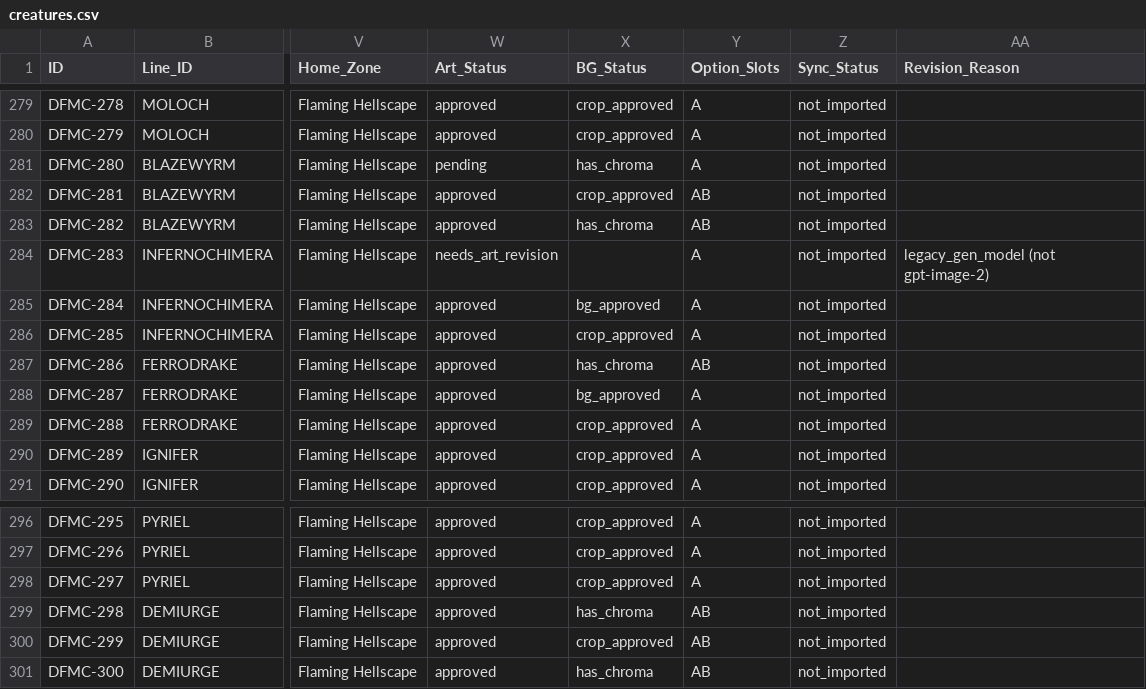
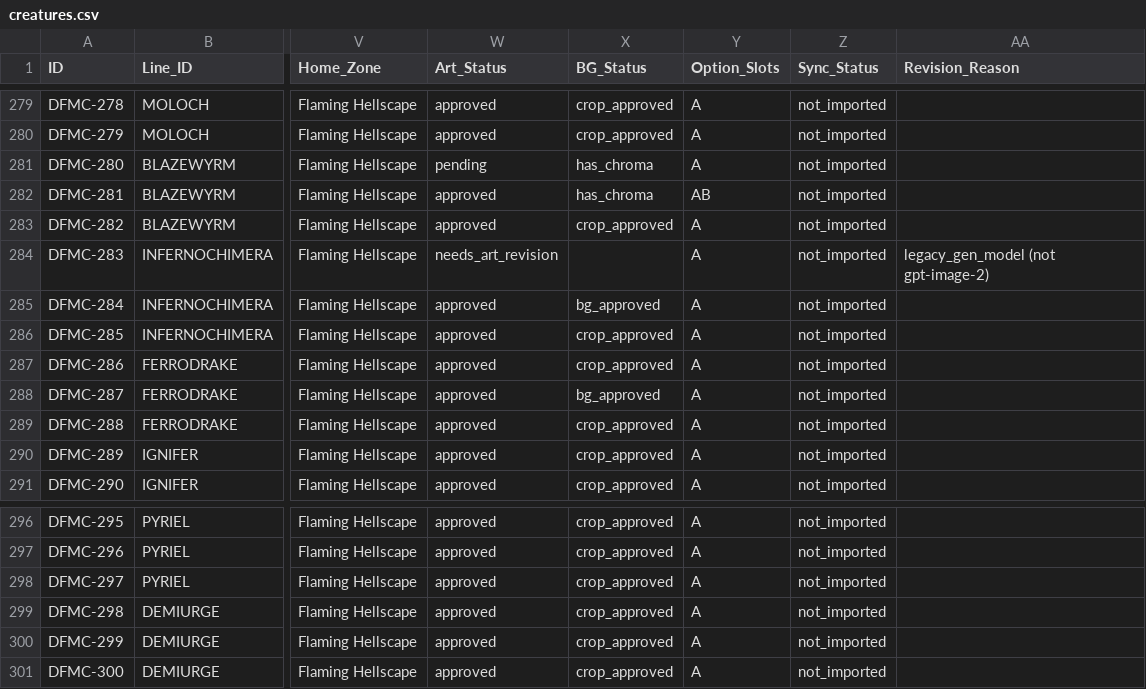
Before and after one commit to eccestanczyk/dfmc, a CSV file: codex/creatures.csv, drawn as a sheet; only a part is shown, gaps mark what is left out; the diff names each change by its address in the sheet, - before the commit and + after, or states it on an @@ line.

Commit message:
backlog x7: 280 del A (archived) + new option via edits from approved 281 -> main (imageless-guard); 281 del rejected B + new crop from current main -> B; promote B->main 282/286/298/299/300

```diff
--- a/codex/creatures.csv
+++ b/codex/creatures.csv
-X282 (BG_Status): crop_approved
+X282 (BG_Status): has_chroma
-X283 (BG_Status): has_chroma
+X283 (BG_Status): crop_approved
-Y283 (Option_Slots): AB
+Y283 (Option_Slots): A
-X287 (BG_Status): has_chroma
+X287 (BG_Status): crop_approved
-Y287 (Option_Slots): AB
+Y287 (Option_Slots): A
-X299 (BG_Status): has_chroma
+X299 (BG_Status): crop_approved
-Y299:Y301 (Option_Slots): AB
+Y299:Y301 (Option_Slots): A
-X301 (BG_Status): has_chroma
+X301 (BG_Status): crop_approved
```
Also changed, not shown: 18 other files.
